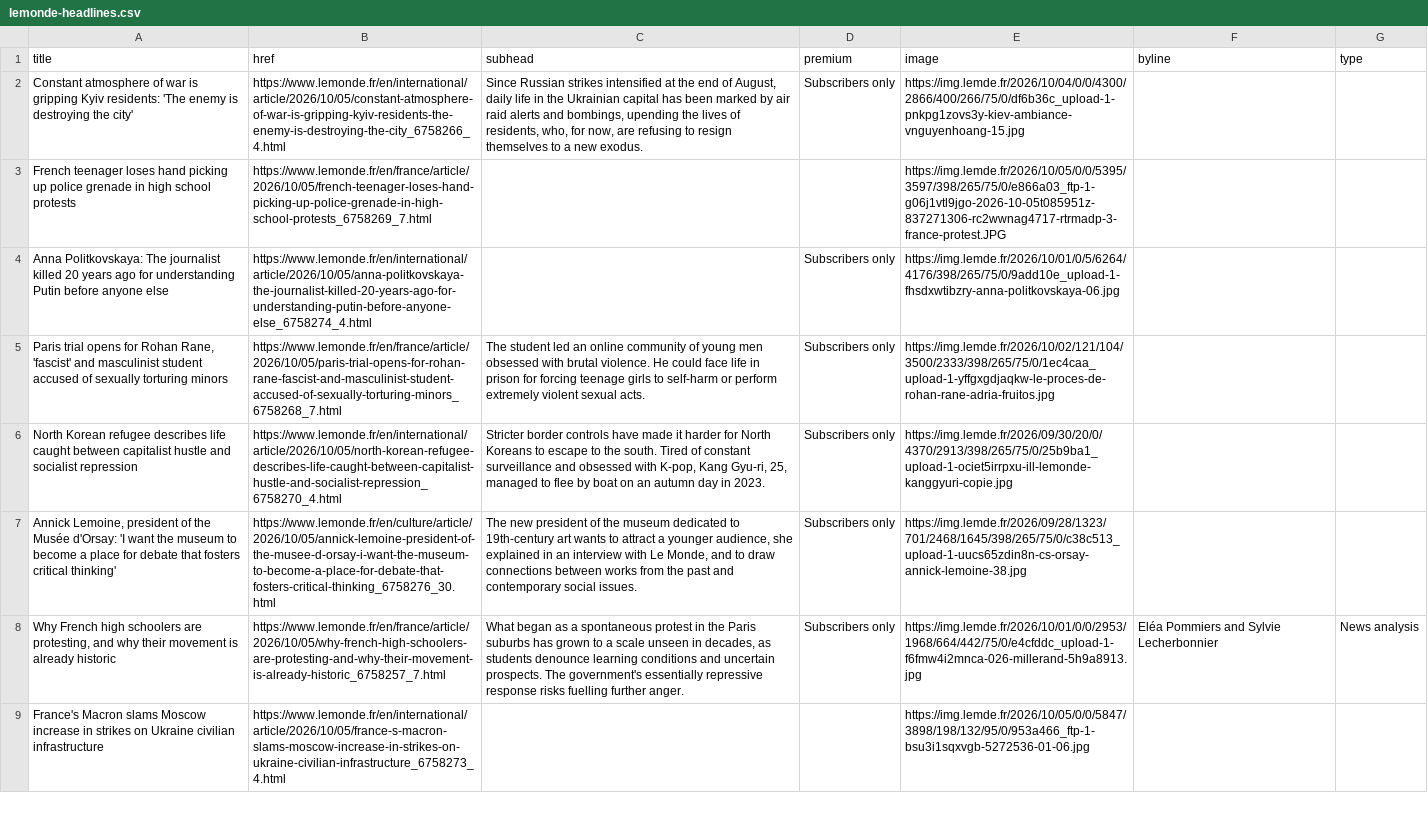
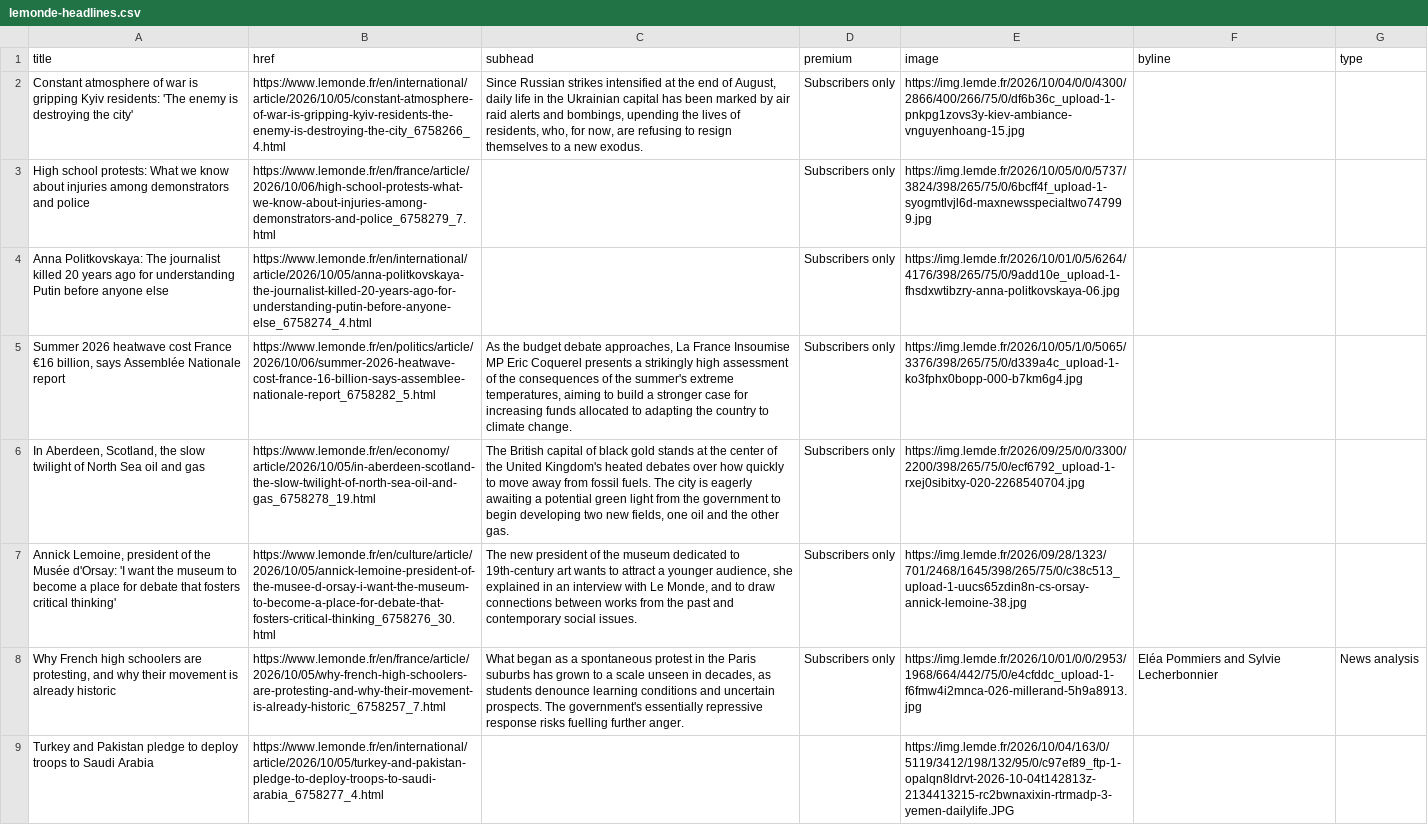
Before and after one commit to nicchoi-29/lede-07-homework-lemonde, a CSV file: lemonde-headlines.csv, drawn as a sheet; only a part is shown; the shorter side is filled out with more unchanged rows; removed rows and columns are numbered as before the commit, all else as after; the diff covers the shown part only; the diff names each change by its address in the sheet, - before the commit and + after, or states it on an @@ line.

```diff
--- a/lemonde-headlines.csv
+++ b/lemonde-headlines.csv
-row 3: French teenager loses hand picking up police grenade in high school protests | https://www.lemonde.fr/en/france/article/2026/10/05/french-teenager-loses-hand-picking-up-police-grenade-in-high-school-protests_6758269_7.html |  |  | https://img.lemde.fr/2026/10/05/0/0/5395/3597/398/265/75/0/e866a03_ftp-1-g06j1vtl9jgo-2026-10-05t085951z-837271306-rc2wwnag4717-rtrmadp-3-france-protest.JPG
+row 3: High school protests: What we know about injuries among demonstrators and police | https://www.lemonde.fr/en/france/article/2026/10/06/high-school-protests-what-we-know-about-injuries-among-demonstrators-and-police_6758279_7.html |  | Subscribers only | https://img.lemde.fr/2026/10/05/0/0/5737/3824/398/265/75/0/6bcff4f_upload-1-syogmtlvjl6d-maxnewsspecialtwo747999.jpg
-A5 (title): Paris trial opens for Rohan Rane, 'fascist' and masculinist student accused of sexually torturing minors
+A5 (title): Summer 2026 heatwave cost France €16 billion, says Assemblée Nationale report
-B5 (href): https://www.lemonde.fr/en/france/article/2026/10/05/paris-trial-opens-for-rohan-rane-fascist-and-masculinist-student-accused-of-sexually-torturing-minors_6758268_7.html
+B5 (href): https://www.lemonde.fr/en/politics/article/2026/10/06/summer-2026-heatwave-cost-france-16-billion-says-assemblee-nationale-report_6758282_5.html
-C5 (subhead): The student led an online community of young men obsessed with brutal violence. He could face life in prison for forcing teenage girls to self-harm or perform extremely violent sexual acts.
+C5 (subhead): As the budget debate approaches, La France Insoumise MP Eric Coquerel presents a strikingly high assessment of the consequences of the summer's extreme temperatures, aiming to build a stronger case for increasing funds allocated to adapting the country to climate change.
-E5 (image): https://img.lemde.fr/2026/10/02/121/104/3500/2333/398/265/75/0/1ec4caa_upload-1-yffgxgdjaqkw-le-proces-de-rohan-rane-adria-fruitos.jpg
+E5 (image): https://img.lemde.fr/2026/10/05/1/0/5065/3376/398/265/75/0/d339a4c_upload-1-ko3fphx0bopp-000-b7km6g4.jpg
-A6 (title): North Korean refugee describes life caught between capitalist hustle and socialist repression
+A6 (title): In Aberdeen, Scotland, the slow twilight of North Sea oil and gas
-B6 (href): https://www.lemonde.fr/en/international/article/2026/10/05/north-korean-refugee-describes-life-caught-between-capitalist-hustle-and-socialist-repression_6758270_4.html
+B6 (href): https://www.lemonde.fr/en/economy/article/2026/10/05/in-aberdeen-scotland-the-slow-twilight-of-north-sea-oil-and-gas_6758278_19.html
-C6 (subhead): Stricter border controls have made it harder for North Koreans to escape to the south. Tired of constant surveillance and obsessed with K-pop, Kang Gyu-ri, 25, managed to flee by boat on an autumn day in 2023.
+C6 (subhead): The British capital of black gold stands at the center of the United Kingdom's heated debates over how quickly to move away from fossil fuels. The city is eagerly awaiting a potential green light from the government to begin developing two new fields, one oil and the other gas.
-E6 (image): https://img.lemde.fr/2026/09/30/20/0/4370/2913/398/265/75/0/25b9ba1_upload-1-ociet5irrpxu-ill-lemonde-kanggyuri-copie.jpg
+E6 (image): https://img.lemde.fr/2026/09/25/0/0/3300/2200/398/265/75/0/ecf6792_upload-1-rxej0sibitxy-020-2268540704.jpg
+row 9: Turkey and Pakistan pledge to deploy troops to Saudi Arabia | https://www.lemonde.fr/en/international/article/2026/10/05/turkey-and-pakistan-pledge-to-deploy-troops-to-saudi-arabia_6758277_4.html |  |  | https://img.lemde.fr/2026/10/04/163/0/5119/3412/198/132/95/0/c97ef89_ftp-1-opalqn8ldrvt-2026-10-04t142813z-2134413215-rc2bwnaxixin-rtrmadp-3-yemen-dailylife.JPG
```
Also changed, not shown: 5 added rows, 6 removed rows, 1 moved row and 2 edited cells elsewhere in this file.
